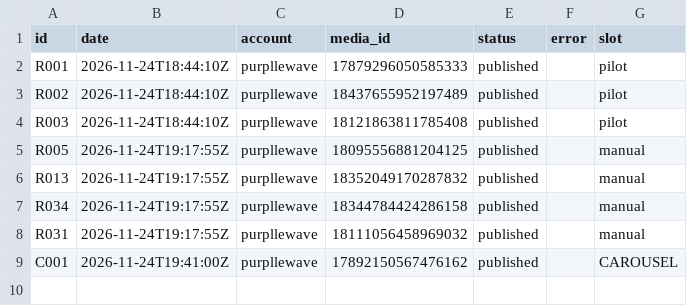
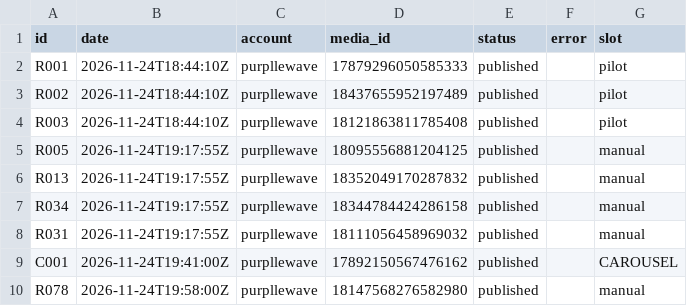
Before and after one commit to namratagiri-alt/behind-the-behavior-reels, a CSV file: publish_log.csv, drawn as a sheet; the diff names each change by its address in the sheet, - before the commit and + after, or states it on an @@ line.

```diff
--- a/publish_log.csv
+++ b/publish_log.csv
+row 10: R078 | 2026-11-24T19:58:00Z | purpllewave | 18147568276582980 | published |  | manual
```
Also changed, not shown: tracker.csv.
